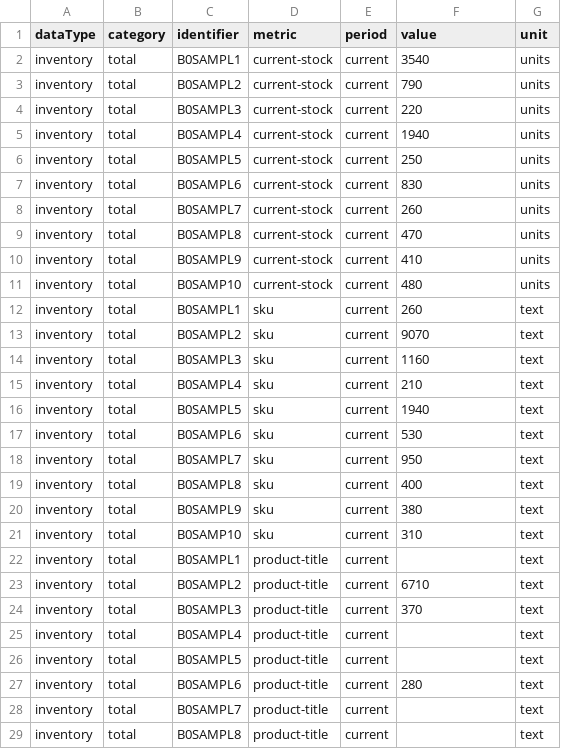
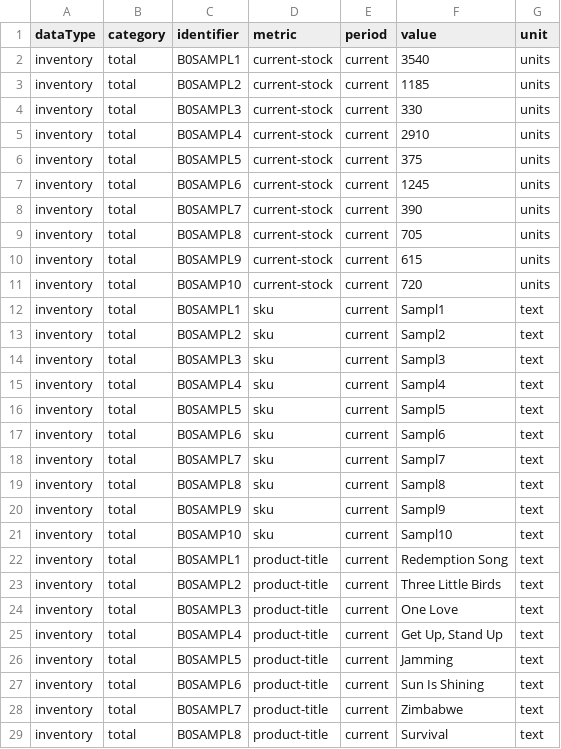
Before and after one commit to Darth-Hatem/amma-dashboard-data, a CSV file: clients/Bob/dashboard_data.csv, drawn as a sheet; only a part is shown; the diff covers the shown part only.

Commit message:
Update dashboard_data.csv

```diff
--- a/clients/Bob/dashboard_data.csv
+++ b/clients/Bob/dashboard_data.csv
@@ -2,28 +2,28 @@ dataType,category,identifier,metric,period,value,unit
 inventory,total, B0SAMPL1, current-stock , current ,3540, units
-inventory,total, B0SAMPL2, current-stock , current ,790, units
-inventory,total, B0SAMPL3, current-stock , current ,220, units
-inventory,total, B0SAMPL4, current-stock , current ,1940, units
-inventory,total, B0SAMPL5, current-stock , current ,250, units
-inventory,total, B0SAMPL6, current-stock , current ,830, units
-inventory,total, B0SAMPL7, current-stock , current ,260, units
-inventory,total, B0SAMPL8, current-stock , current ,470, units
-inventory,total, B0SAMPL9, current-stock , current ,410, units
-inventory,total, B0SAMP10, current-stock , current ,480, units
-inventory,total, B0SAMPL1, sku , current ,260, text
-inventory,total, B0SAMPL2, sku , current ,9070, text
-inventory,total, B0SAMPL3, sku , current ,1160, text
-inventory,total, B0SAMPL4, sku , current ,210, text
-inventory,total, B0SAMPL5, sku , current ,1940, text
-inventory,total, B0SAMPL6, sku , current ,530, text
-inventory,total, B0SAMPL7, sku , current ,950, text
-inventory,total, B0SAMPL8, sku , current ,400, text
-inventory,total, B0SAMPL9, sku , current ,380, text
-inventory,total, B0SAMP10, sku , current ,310, text
-inventory,total, B0SAMPL1, product-title , current ,, text
-inventory,total, B0SAMPL2, product-title , current ,6710, text
-inventory,total, B0SAMPL3, product-title , current ,370, text
-inventory,total, B0SAMPL4, product-title , current ,, text
-inventory,total, B0SAMPL5, product-title , current ,, text
-inventory,total, B0SAMPL6, product-title , current ,280, text
-inventory,total, B0SAMPL7, product-title , current ,, text
-inventory,total, B0SAMPL8, product-title , current ,, text
+inventory,total, B0SAMPL2, current-stock , current ,1185, units
+inventory,total, B0SAMPL3, current-stock , current ,330, units
+inventory,total, B0SAMPL4, current-stock , current ,2910, units
+inventory,total, B0SAMPL5, current-stock , current ,375, units
+inventory,total, B0SAMPL6, current-stock , current ,1245, units
+inventory,total, B0SAMPL7, current-stock , current ,390, units
+inventory,total, B0SAMPL8, current-stock , current ,705, units
+inventory,total, B0SAMPL9, current-stock , current ,615, units
+inventory,total, B0SAMP10, current-stock , current ,720, units
+inventory,total, B0SAMPL1, sku , current ,Sampl1, text
+inventory,total, B0SAMPL2, sku , current ,Sampl2, text
+inventory,total, B0SAMPL3, sku , current ,Sampl3, text
+inventory,total, B0SAMPL4, sku , current ,Sampl4, text
+inventory,total, B0SAMPL5, sku , current ,Sampl5, text
+inventory,total, B0SAMPL6, sku , current ,Sampl6, text
+inventory,total, B0SAMPL7, sku , current ,Sampl7, text
+inventory,total, B0SAMPL8, sku , current ,Sampl8, text
+inventory,total, B0SAMPL9, sku , current ,Sampl9, text
+inventory,total, B0SAMP10, sku , current ,Sampl10, text
+inventory,total, B0SAMPL1, product-title , current ,Redemption Song, text
+inventory,total, B0SAMPL2, product-title , current ,Three Little Birds, text
+inventory,total, B0SAMPL3, product-title , current ,One Love, text
+inventory,total, B0SAMPL4, product-title , current ,"Get Up, Stand Up", text
+inventory,total, B0SAMPL5, product-title , current ,Jamming, text
+inventory,total, B0SAMPL6, product-title , current ,Sun Is Shining, text
+inventory,total, B0SAMPL7, product-title , current ,Zimbabwe, text
+inventory,total, B0SAMPL8, product-title , current ,Survival, text
```
Also changed, not shown: 126 edited cells elsewhere in this file.
